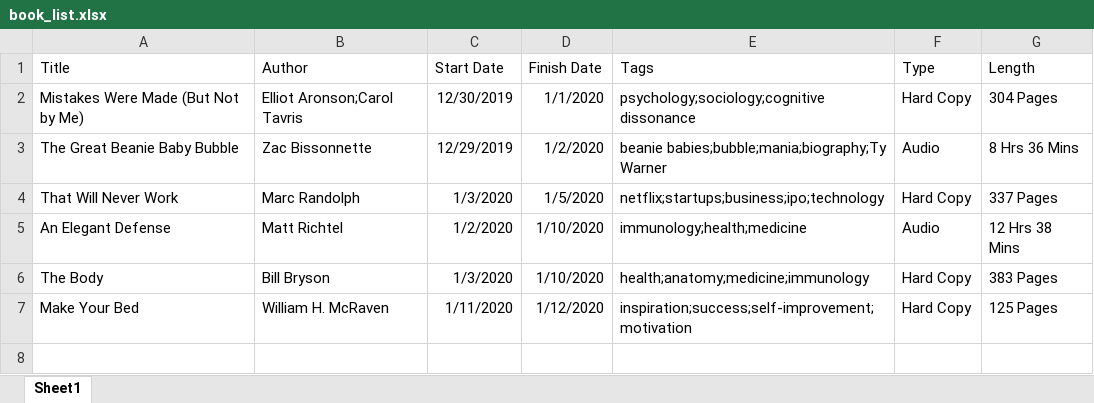
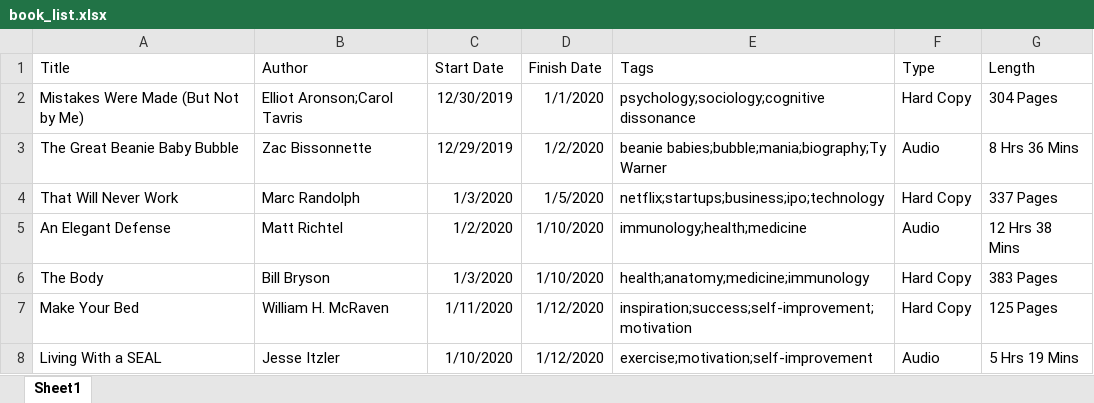
Before and after one commit to zachfloro/reading_list, an Excel workbook: book_list.xlsx, sheet Sheet1, drawn as a sheet; values as stored, in another font and other column widths than the file's, no borders; the diff names each change by its address in the sheet, - before the commit and + after, or states it on an @@ line.

Commit message:
added living with a seal

```diff
--- a/book_list.xlsx (sheet Sheet1)
+++ b/book_list.xlsx (sheet Sheet1)
+row 8: Living With a SEAL | Jesse Itzler | 1/10/2020 | 1/12/2020 | exercise;motivation;self-improvement | Audio | 5 Hrs 19 Mins
```
